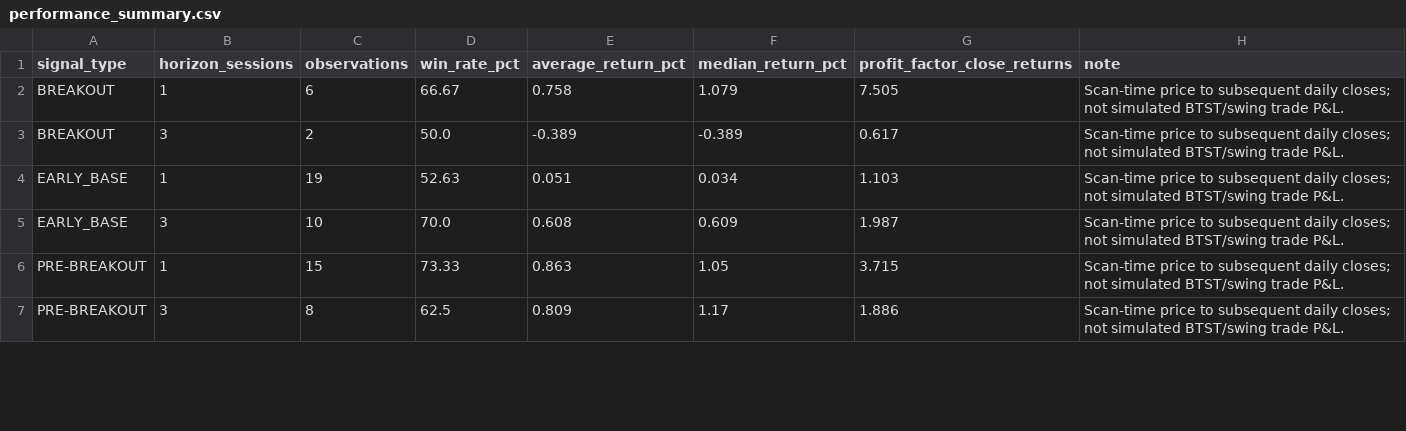
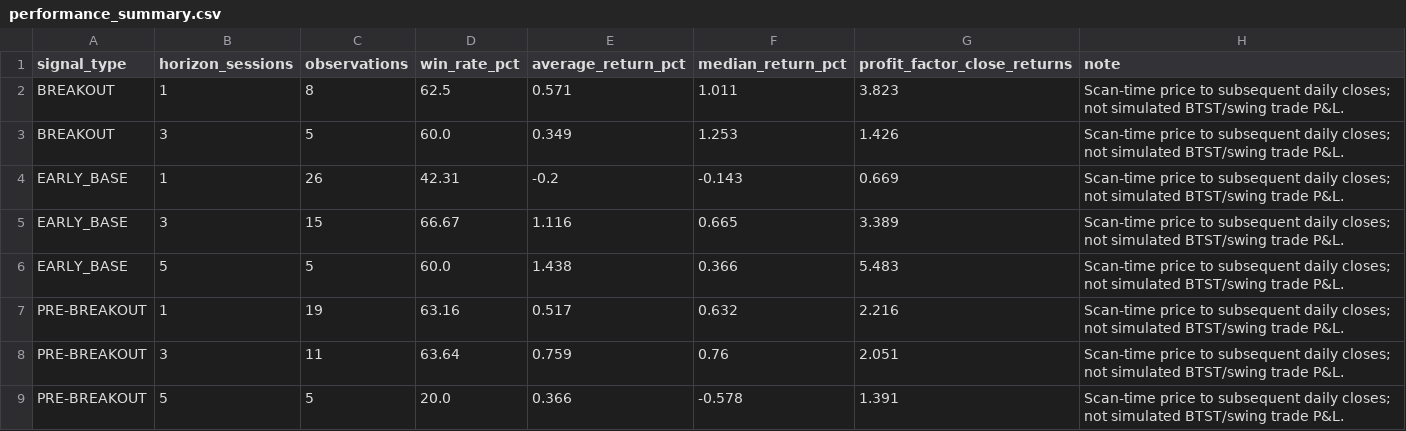
Before and after one commit to spy15007-arch/nifty-value-momentum, a CSV file: output/performance_summary.csv, drawn as a sheet; only a part is shown; the diff covers the shown part only.

```diff
--- a/output/performance_summary.csv
+++ b/output/performance_summary.csv
@@ -1,7 +1,9 @@
 signal_type,horizon_sessions,observations,win_rate_pct,average_return_pct,median_return_pct,profit_factor_close_returns,note
-BREAKOUT,1,6,66.67,0.758,1.079,7.505,Scan-time price to subsequent daily closes; not simulated BTST/swing trade P&L.
-BREAKOUT,3,2,50.0,-0.389,-0.389,0.617,Scan-time price to subsequent daily closes; not simulated BTST/swing trade P&L.
-EARLY_BASE,1,19,52.63,0.051,0.034,1.103,Scan-time price to subsequent daily closes; not simulated BTST/swing trade P&L.
-EARLY_BASE,3,10,70.0,0.608,0.609,1.987,Scan-time price to subsequent daily closes; not simulated BTST/swing trade P&L.
-PRE-BREAKOUT,1,15,73.33,0.863,1.05,3.715,Scan-time price to subsequent daily closes; not simulated BTST/swing trade P&L.
-PRE-BREAKOUT,3,8,62.5,0.809,1.17,1.886,Scan-time price to subsequent daily closes; not simulated BTST/swing trade P&L.
+BREAKOUT,1,8,62.5,0.571,1.011,3.823,Scan-time price to subsequent daily closes; not simulated BTST/swing trade P&L.
+BREAKOUT,3,5,60.0,0.349,1.253,1.426,Scan-time price to subsequent daily closes; not simulated BTST/swing trade P&L.
+EARLY_BASE,1,26,42.31,-0.2,-0.143,0.669,Scan-time price to subsequent daily closes; not simulated BTST/swing trade P&L.
+EARLY_BASE,3,15,66.67,1.116,0.665,3.389,Scan-time price to subsequent daily closes; not simulated BTST/swing trade P&L.
+EARLY_BASE,5,5,60.0,1.438,0.366,5.483,Scan-time price to subsequent daily closes; not simulated BTST/swing trade P&L.
+PRE-BREAKOUT,1,19,63.16,0.517,0.632,2.216,Scan-time price to subsequent daily closes; not simulated BTST/swing trade P&L.
+PRE-BREAKOUT,3,11,63.64,0.759,0.76,2.051,Scan-time price to subsequent daily closes; not simulated BTST/swing trade P&L.
+PRE-BREAKOUT,5,5,20.0,0.366,-0.578,1.391,Scan-time price to subsequent daily closes; not simulated BTST/swing trade P&L.
```
Also changed, not shown: 1 added row and 10 edited cells elsewhere in this file, output/master_top30.csv, output/qualification_diagnostics.csv, 10 other files.
